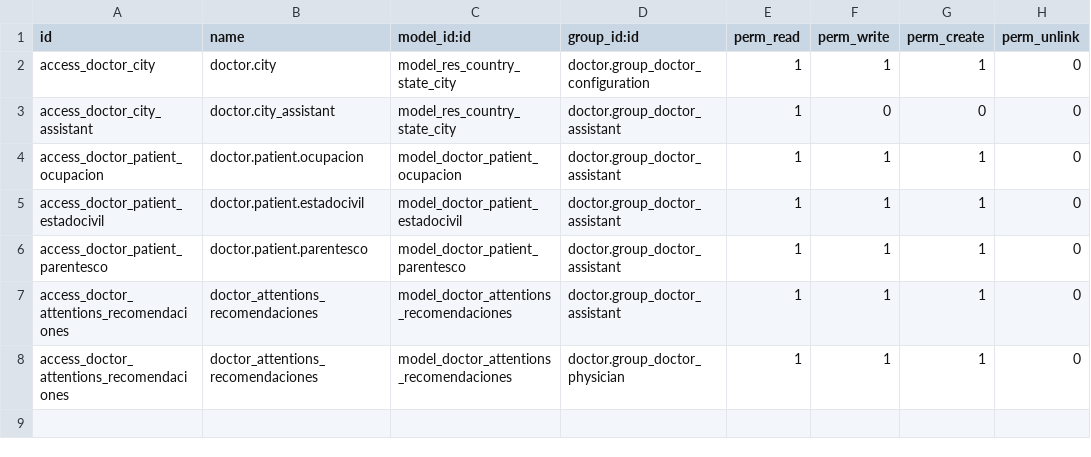
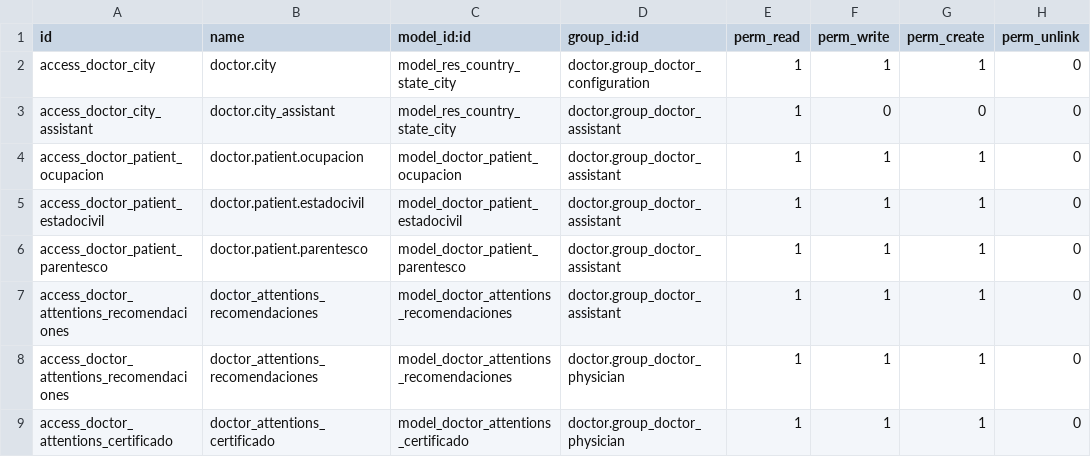
Before and after one commit to hivam/l10n_co_doctor, a CSV file: security/ir.model.access.csv, drawn as a sheet.

Commit message:
agregando certificado a hc atencion

```diff
--- a/security/ir.model.access.csv
+++ b/security/ir.model.access.csv
@@ -8 +8,2 @@ access_doctor_attentions_recomendaciones,doctor_attentions_recomendaciones,model
 access_doctor_attentions_recomendaciones,doctor_attentions_recomendaciones,model_doctor_attentions_recomendaciones,doctor.group_doctor_physician,1,1,1,0
+access_doctor_attentions_certificado,doctor_attentions_certificado,model_doctor_attentions_certificado,doctor.group_doctor_physician,1,1,1,0
```
Also changed, not shown: 5 other files.
